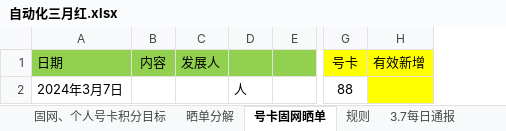
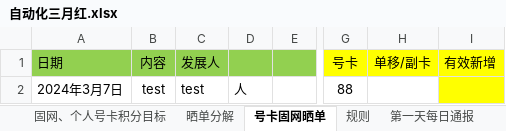
Before and after one commit to ZJY25/split_data, an Excel workbook: 自动化三月红.xlsx, sheet 号卡固网晒单, drawn as a sheet; only a part is shown, gaps mark what is left out; values as stored, in another font and other column widths than the file's, no borders; conditional formats not drawn; the diff names each change by its address in the sheet, - before the commit and + after, or states it on an @@ line.

```diff
--- a/自动化三月红.xlsx (sheet 号卡固网晒单)
+++ b/自动化三月红.xlsx (sheet 号卡固网晒单)
-sheet tab: 3.7每日通报
+sheet tab: 第一天每日通报
+column H, row 1: 单移/副卡
-B2: (empty)
+B2: test
-C2: (empty)
+C2: test
```
Also changed, not shown: sheet 第一天每日通报, sheet 规则, other sheet tabs, hidden cells.
